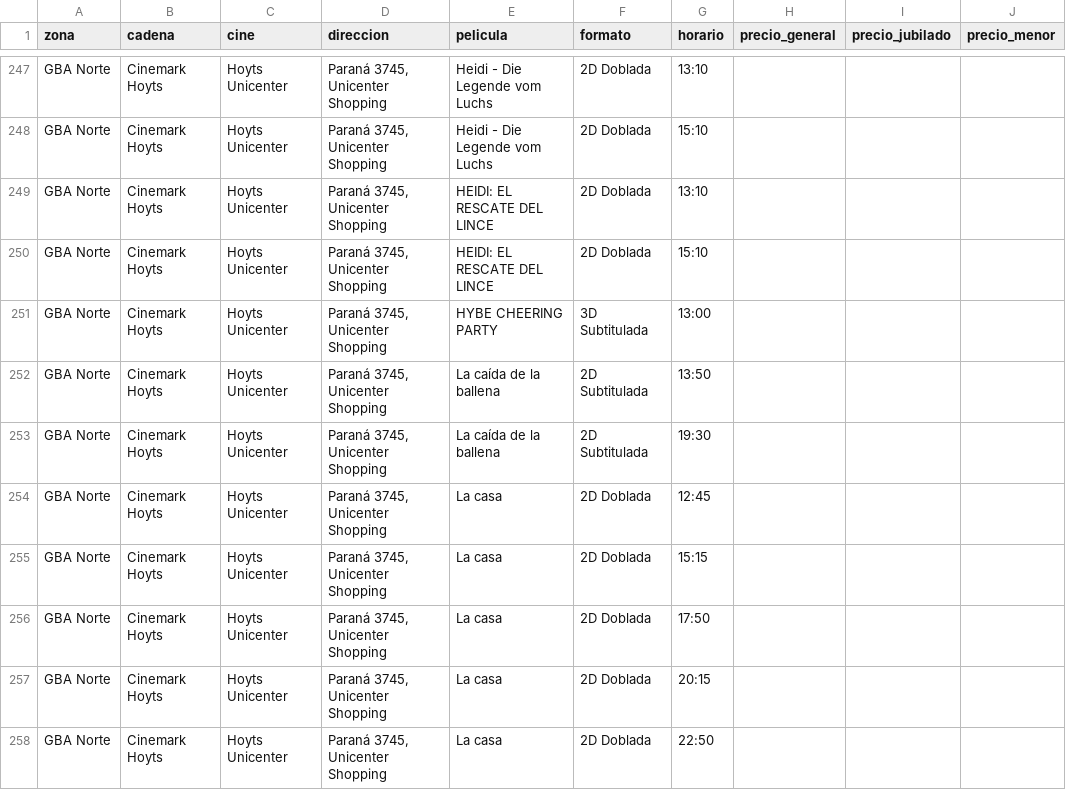
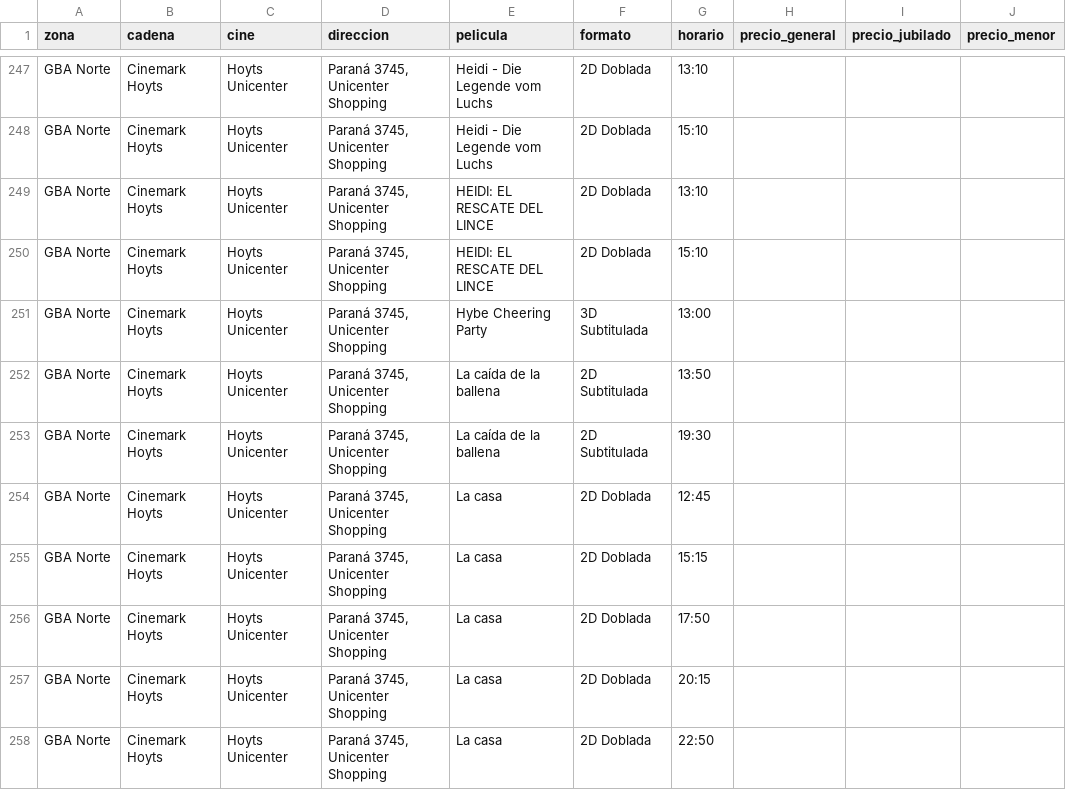
Before and after one commit to theojorge/CineMap, a CSV file: cartelera-csv/2026-10-28.csv, drawn as a sheet; only a part is shown, gaps mark what is left out; the diff covers the shown part only; the diff names each change by its address in the sheet, - before the commit and + after, or states it on an @@ line.

```diff
--- a/cartelera-csv/2026-10-28.csv
+++ b/cartelera-csv/2026-10-28.csv
-E251 (pelicula): HYBE CHEERING PARTY
+E251 (pelicula): Hybe Cheering Party
```
Also changed, not shown: 1 added row, 1 removed row and 3 edited cells elsewhere in this file, cartelera-csv/2026-10-25.csv, cartelera-csv/2026-10-26.csv, 25 other files.
